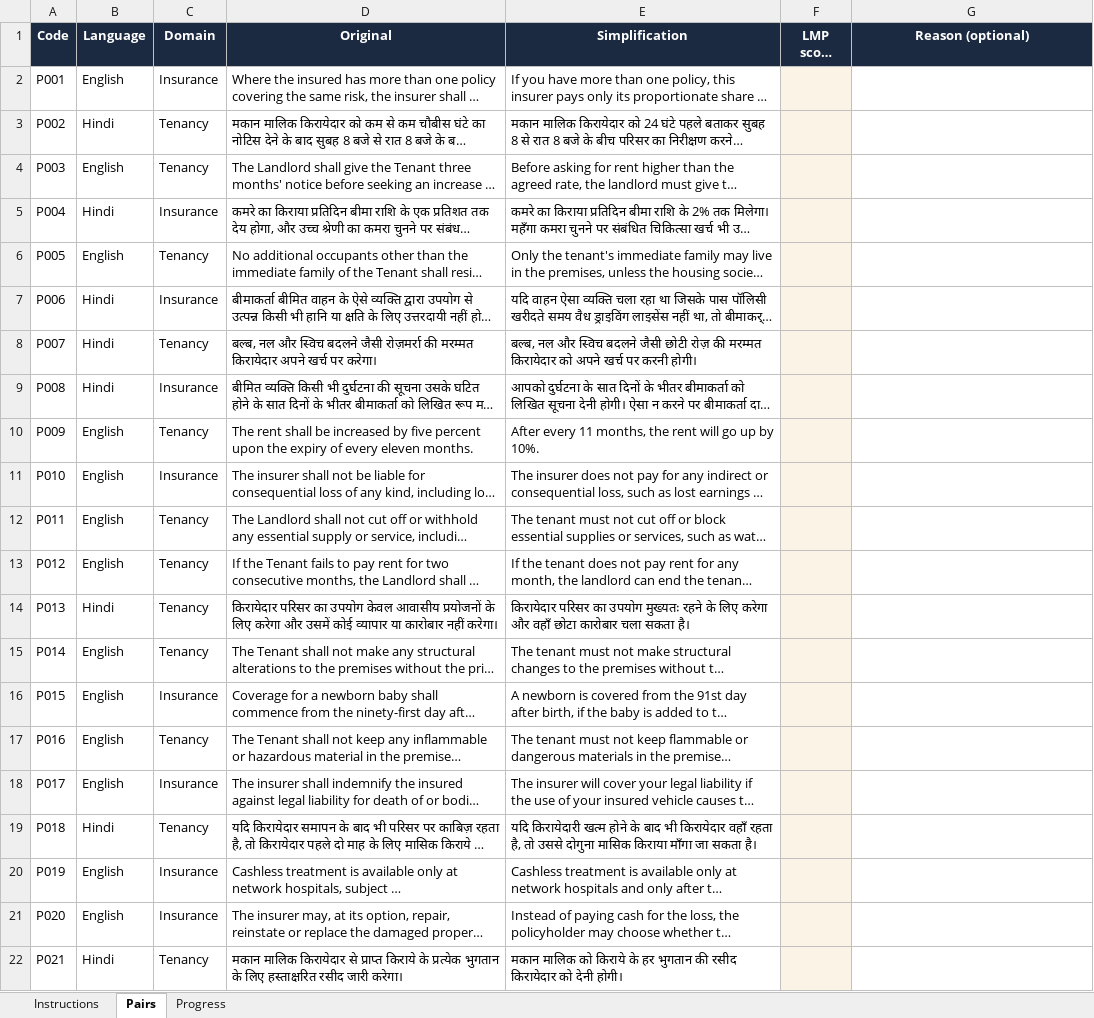
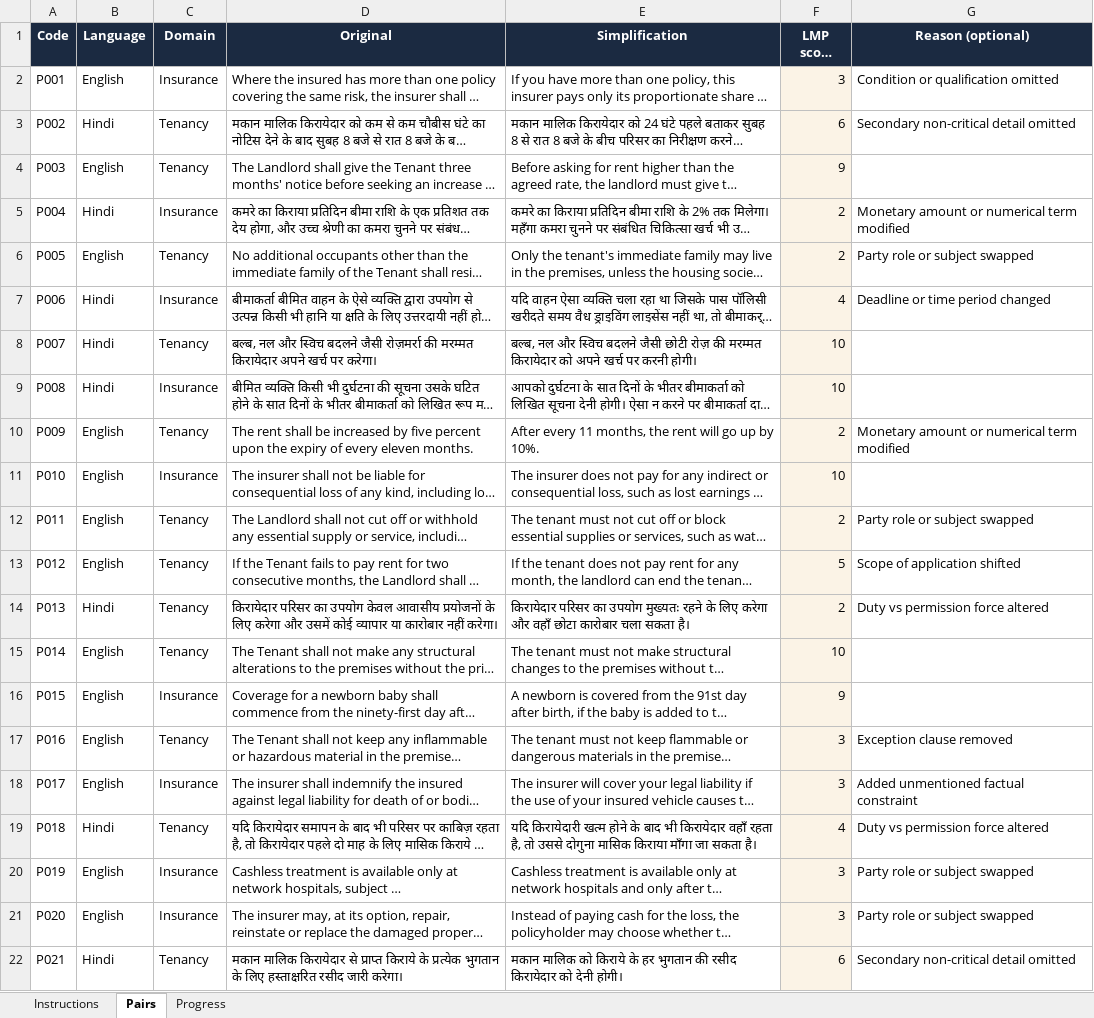
Before and after one commit to udbhav968-creator/NLP_RESERACH_WORK, an Excel workbook: annotation/EnHi-LMP_annotation_A.xlsx, sheet Pairs, drawn as a sheet; only a part is shown; long unchanged cells end in …; values as stored, in another font and other column widths than the file's, no borders; the diff covers the shown part only; the diff names each change by its address in the sheet, - before the commit and + after, or states it on an @@ line.

```diff
--- a/annotation/EnHi-LMP_annotation_A.xlsx (sheet Pairs)
+++ b/annotation/EnHi-LMP_annotation_A.xlsx (sheet Pairs)
-F2 (LMP score (1–10)): (empty)
+F2 (LMP score (1–10)): 3
-G2 (Reason (optional)): (empty)
+G2 (Reason (optional)): Condition or qualification omitted
-F3 (LMP score (1–10)): (empty)
+F3 (LMP score (1–10)): 6
-G3 (Reason (optional)): (empty)
+G3 (Reason (optional)): Secondary non-critical detail omitted
-F4 (LMP score (1–10)): (empty)
+F4 (LMP score (1–10)): 9
-F5:F6 (LMP score (1–10)): (empty)
+F5:F6 (LMP score (1–10)): 2
-G5 (Reason (optional)): (empty)
+G5 (Reason (optional)): Monetary amount or numerical term modified
-G6 (Reason (optional)): (empty)
+G6 (Reason (optional)): Party role or subject swapped
-F7 (LMP score (1–10)): (empty)
+F7 (LMP score (1–10)): 4
-G7 (Reason (optional)): (empty)
+G7 (Reason (optional)): Deadline or time period changed
-F8:F9 (LMP score (1–10)): (empty)
+F8:F9 (LMP score (1–10)): 10
-F10 (LMP score (1–10)): (empty)
+F10 (LMP score (1–10)): 2
-G10 (Reason (optional)): (empty)
+G10 (Reason (optional)): Monetary amount or numerical term modified
-F11 (LMP score (1–10)): (empty)
+F11 (LMP score (1–10)): 10
-F12 (LMP score (1–10)): (empty)
+F12 (LMP score (1–10)): 2
-G12 (Reason (optional)): (empty)
+G12 (Reason (optional)): Party role or subject swapped
-F13 (LMP score (1–10)): (empty)
+F13 (LMP score (1–10)): 5
-G13 (Reason (optional)): (empty)
+G13 (Reason (optional)): Scope of application shifted
-F14 (LMP score (1–10)): (empty)
+F14 (LMP score (1–10)): 2
-G14 (Reason (optional)): (empty)
+G14 (Reason (optional)): Duty vs permission force altered
-F15 (LMP score (1–10)): (empty)
+F15 (LMP score (1–10)): 10
-F16 (LMP score (1–10)): (empty)
+F16 (LMP score (1–10)): 9
-F17:F18 (LMP score (1–10)): (empty)
+F17:F18 (LMP score (1–10)): 3
-G17 (Reason (optional)): (empty)
+G17 (Reason (optional)): Exception clause removed
-G18 (Reason (optional)): (empty)
+G18 (Reason (optional)): Added unmentioned factual constraint
-F19 (LMP score (1–10)): (empty)
+F19 (LMP score (1–10)): 4
-G19 (Reason (optional)): (empty)
+G19 (Reason (optional)): Duty vs permission force altered
-F20:F21 (LMP score (1–10)): (empty)
+F20:F21 (LMP score (1–10)): 3
-G20:G21 (Reason (optional)): (empty)
+G20:G21 (Reason (optional)): Party role or subject swapped
-F22 (LMP score (1–10)): (empty)
+F22 (LMP score (1–10)): 6
-G22 (Reason (optional)): (empty)
+G22 (Reason (optional)): Secondary non-critical detail omitted
```
Also changed, not shown: 1084 edited cells elsewhere in this sheet, annotation/EnHi-LMP_annotation_B.xlsx, 13 other files.
